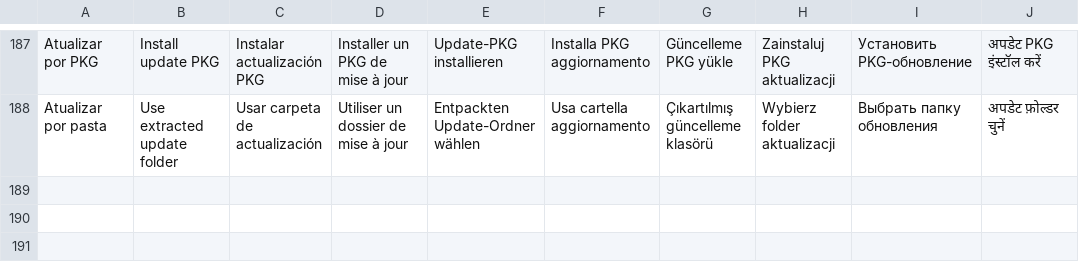
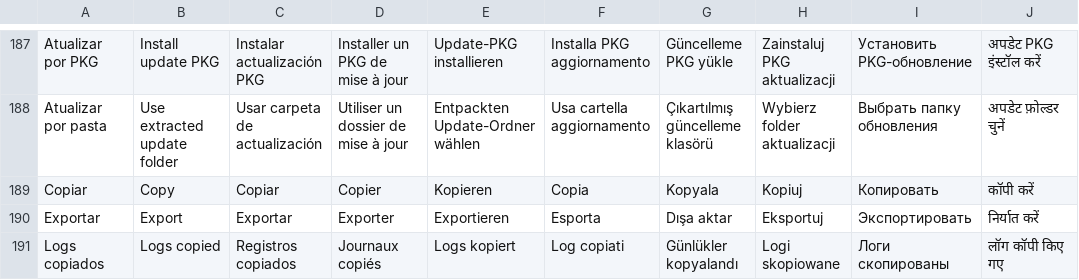
Before and after one commit to Hfses/tlou-remastered-android, a TSV file: android-launcher/app/src/main/assets/ui-translations.tsv, drawn as a sheet; only a part is shown, gaps mark what is left out; the diff names each change by its address in the sheet, - before the commit and + after, or states it on an @@ line.

Commit message:
release(tlou): v0.1.1 APK artifact identity, bilingual notes, localized log actions and UI regression tests
Rename built/signed v0.1.1 output artifact and hash, keep historical pinned v0.1 binary input for safe launcher reuse, update supported 01.00/01.11 documentation and bundled Turnip v39/R2 names. Add production release assertions for icon, dialogs, zero workers, package code and filenames.

```diff
--- a/android-launcher/app/src/main/assets/ui-translations.tsv
+++ b/android-launcher/app/src/main/assets/ui-translations.tsv
+row 189: Copiar | Copy | Copiar | Copier | Kopieren | Copia | Kopyala | Kopiuj | Копировать | कॉपी करें
+row 190: Exportar | Export | Exportar | Exporter | Exportieren | Esporta | Dışa aktar | Eksportuj | Экспортировать | निर्यात करें
+row 191: Logs copiados | Logs copied | Registros copiados | Journaux copiés | Logs kopiert | Log copiati | Günlükler kopyalandı | Logi skopiowane | Логи скопированы | लॉग कॉपी किए गए
```
Also changed, not shown: 7 other files.
